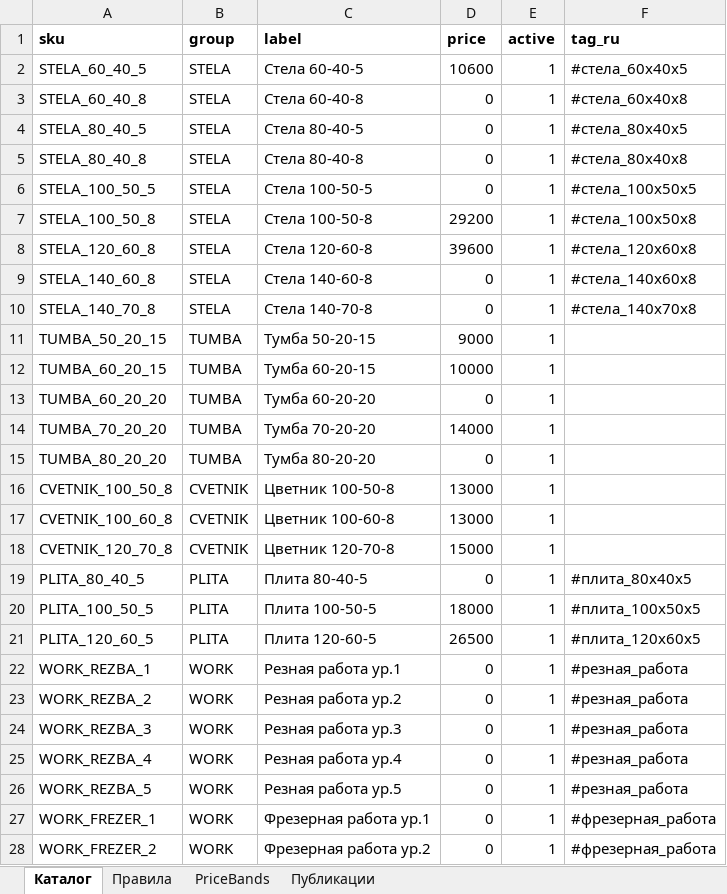
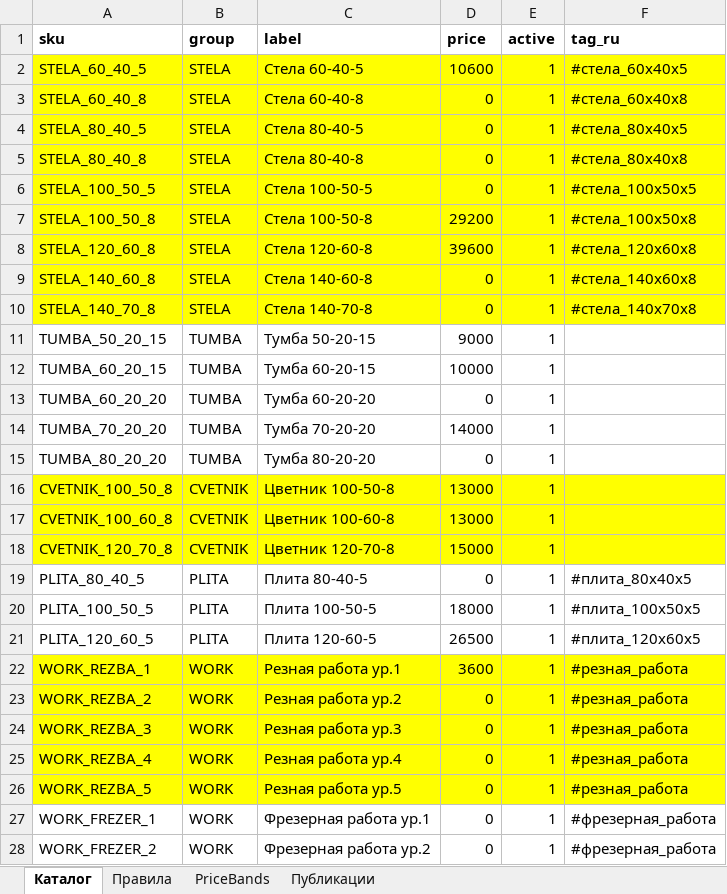
Before and after one commit to zubenko82-prog/Memorial-new, an Excel workbook: apps/bot/catalog.xlsx, sheet Каталог, drawn as a sheet; only a part is shown; values as stored, in another font and other column widths than the file's, no borders; the diff covers the shown part only; the diff names each change by its address in the sheet, - before the commit and + after, or states it on an @@ line.

Commit message:
feat: generate catalogs (carvings, graphics) and add JSON/images

```diff
--- a/apps/bot/catalog.xlsx (sheet Каталог)
+++ b/apps/bot/catalog.xlsx (sheet Каталог)
-A2:F10 fill: none
+A2:F10 fill: #FFFF00
-A16:F18 fill: none
+A16:F18 fill: #FFFF00
-A22:F26 fill: none
+A22:F26 fill: #FFFF00
-D22 (price): 0
+D22 (price): 3600
```
Also changed, not shown: cell formats elsewhere in this sheet, 3 other files.
